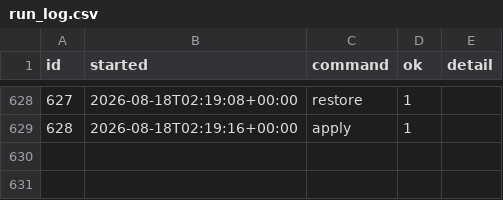
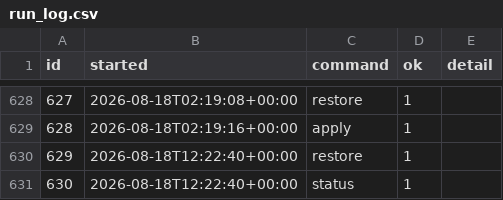
Before and after one commit to intrepidkarthi/autoseo, a CSV file: state/run_log.csv, drawn as a sheet; only a part is shown, gaps mark what is left out.

Commit message:
Re-queue the two on-device posts, which never reached the repo
They were inserted into the database yesterday and reported as queued, and the
commit that followed contained no trace of them. `autoseo snapshot` writes the
database to state/*.csv and I ran `status` instead, so the CSVs still held the
copy pulled from origin a minute earlier. The commit captured everything except
the work it was made for. Restoring the database this morning then deleted the
only copy.

Nothing was actually lost — the markdown was outside the repo and both drafts
still PASS at slop 1 — but "queued" was reported on the strength of an in-memory
row that no other process could see, which is the same shape of error as
reporting a cap as clear while reading stale state. The state is only real once
it is snapshotted.

Verified this time by reading the CSV back off disk rather than trusting the
insert.

```diff
--- a/state/run_log.csv
+++ b/state/run_log.csv
@@ -641 +641,3 @@ id,started,command,ok,detail
 628,2026-08-18T02:19:16+00:00,apply,1,
+629,2026-08-18T12:22:40+00:00,restore,1,
+630,2026-08-18T12:22:40+00:00,status,1,
```
Also changed, not shown: 1 other file.
